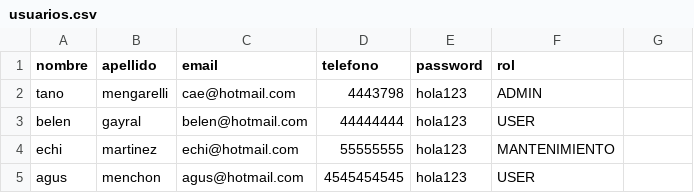
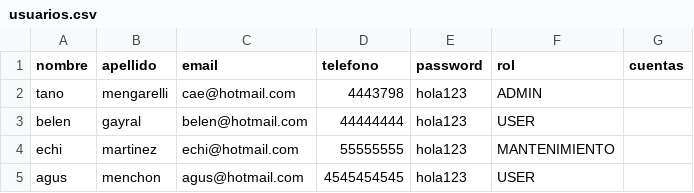
Before and after one commit to caemenga/arquitecturas-tpe, a CSV file: microservicioUsuario/src/main/java/org/app/usuarios/utils/usuarios.csv, drawn as a sheet.

```diff
--- a/microservicioUsuario/src/main/java/org/app/usuarios/utils/usuarios.csv
+++ b/microservicioUsuario/src/main/java/org/app/usuarios/utils/usuarios.csv
@@ -1,2 +1,2 @@
-nombre,apellido,email,telefono,password,rol
+nombre,apellido,email,telefono,password,rol,cuentas
 tano,mengarelli,cae@hotmail.com,4443798,hola123,ADMIN
```
Also changed, not shown: 8 other files.
